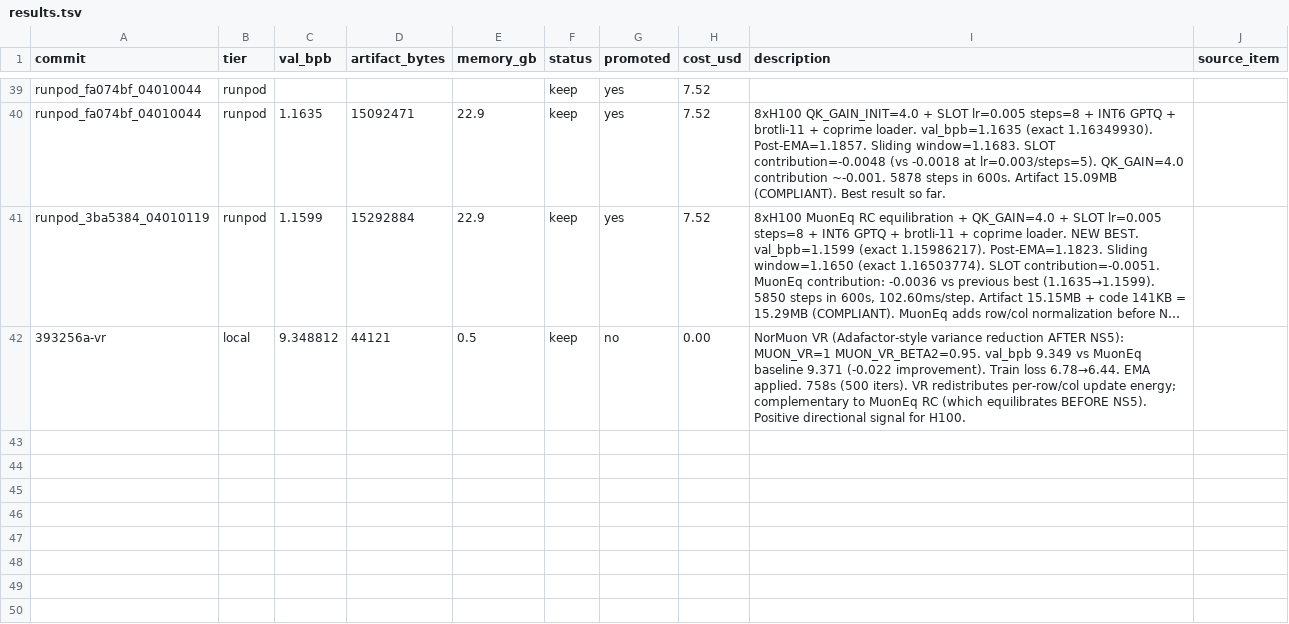
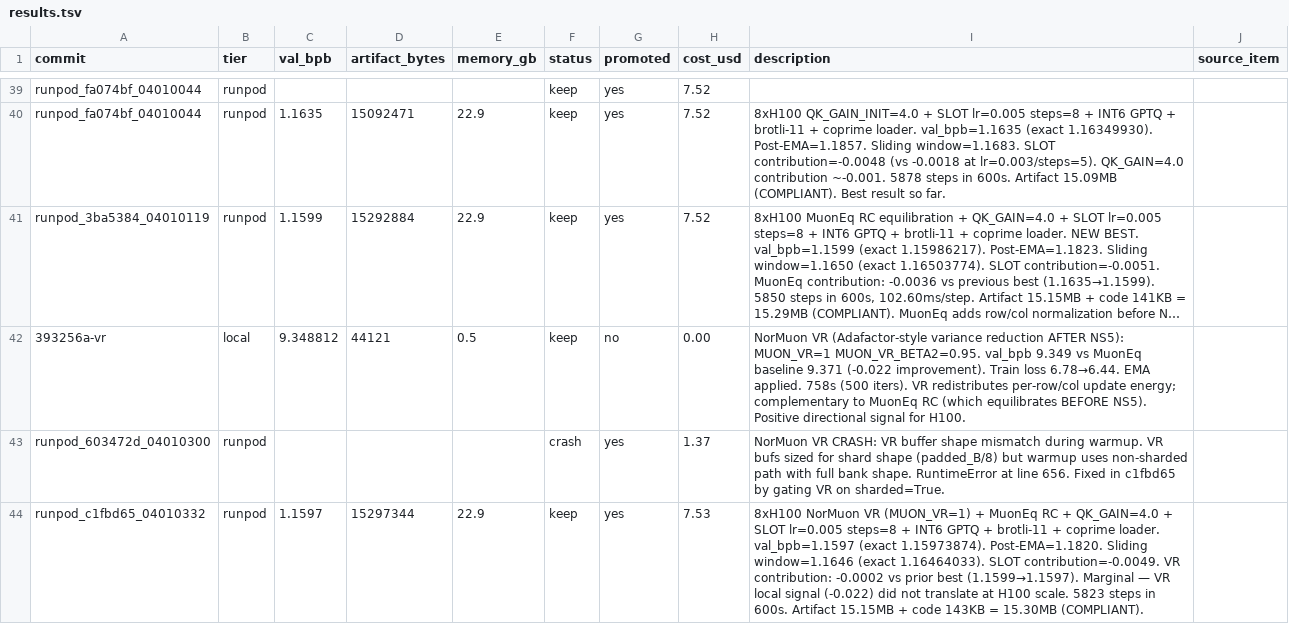
Before and after one commit to robinojw/parameter-golf-autoresearch, a TSV file: results.tsv, drawn as a sheet; only a part is shown, gaps mark what is left out; long unchanged cells end in …; the diff names each change by its address in the sheet, - before the commit and + after, or states it on an @@ line.

Commit message:
results: NorMuon VR H100 run — 1.1597 bpb (marginal, -0.0002 vs prior)
VR local signal (-0.022) did not translate to H100 scale. Result is
essentially flat vs prior best of 1.1599 (MuonEq RC alone).

Stack: MuonEq RC + NorMuon VR + QK_GAIN=4.0 + SLOT lr=0.005/steps=8
+ INT6 GPTQ + brotli-11 + coprime loader. Artifact 15.30MB (compliant).

Also recorded crash from 603472d (VR shape mismatch during warmup).

```diff
--- a/results.tsv
+++ b/results.tsv
+row 43: runpod_603472d_04010300 | runpod |  |  |  | crash | yes | 1.37 | NorMuon VR CRASH: VR buffer shape mismatch during warmup. VR bufs sized for shard shape (padded_B/8) but warmup uses non-sharded path with full bank shape. RuntimeError at line 656. Fixed in c1fbd65 by gating VR on sharded=True.
+row 44: runpod_c1fbd65_04010332 | runpod | 1.1597 | 15297344 | 22.9 | keep | yes | 7.53 | 8xH100 NorMuon VR (MUON_VR=1) + MuonEq RC + QK_GAIN=4.0 + SLOT lr=0.005 steps=8 + INT6 GPTQ + brotli-11 + coprime loader. val_bpb=1.1597 (exact 1.15973874). Post-EMA=1.1820. Sliding window=1.1646 (exact 1.16464033). SLOT contribution=-0.0049. VR contribution: -0.0002 vs prior best (1.1599→1.1597). Marginal — VR local signal (-0.022) did not translate at H100 scale. 5823 steps in 600s. Artifact 15.15MB + code 143KB = 15.30MB (COMPLIANT).
```
Also changed, not shown: 1 other file.
